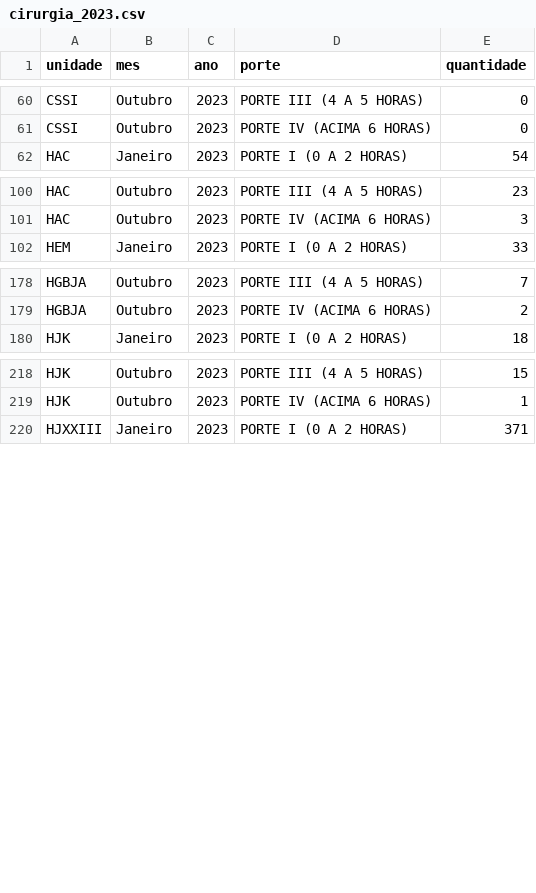
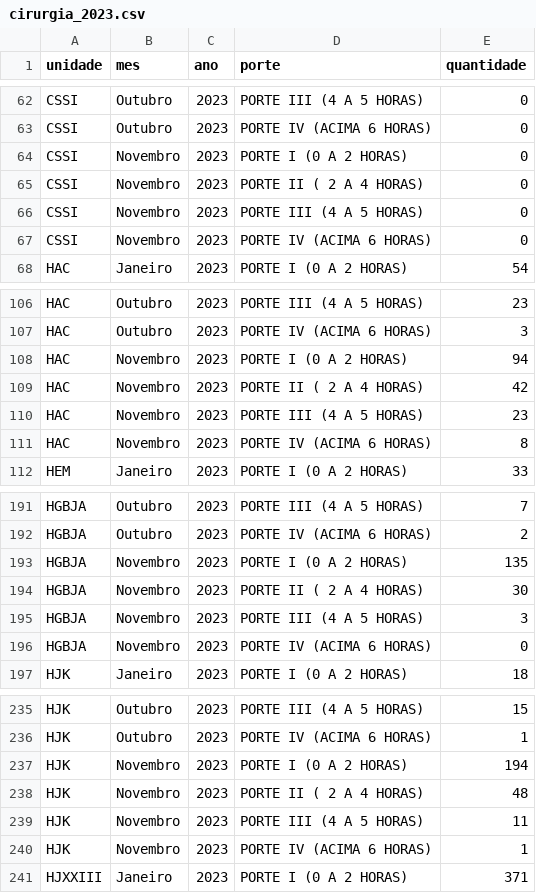
Before and after one commit to fhemig/Cirurgias, a CSV file: data/cirurgia_2023.csv, drawn as a sheet; only a part is shown, gaps mark what is left out; the diff covers the shown part only.

Commit message:
Atualização dos dados de CIRURGIA referentes a novembro de 2023.

```diff
--- a/data/cirurgia_2023.csv
+++ b/data/cirurgia_2023.csv
@@ -61,2 +63,6 @@ CSSI;Outubro;2023;PORTE III (4 A 5 HORAS);0
 CSSI;Outubro;2023;PORTE IV (ACIMA 6 HORAS);0
+CSSI;Novembro;2023;PORTE I (0 A 2 HORAS);0
+CSSI;Novembro;2023;PORTE II ( 2 A 4 HORAS);0
+CSSI;Novembro;2023;PORTE III (4 A 5 HORAS);0
+CSSI;Novembro;2023;PORTE IV (ACIMA 6 HORAS);0
 HAC;Janeiro;2023;PORTE I (0 A 2 HORAS);54
@@ -101,2 +107,6 @@ HAC;Outubro;2023;PORTE III (4 A 5 HORAS);23
 HAC;Outubro;2023;PORTE IV (ACIMA 6 HORAS);3
+HAC;Novembro;2023;PORTE I (0 A 2 HORAS);94
+HAC;Novembro;2023;PORTE II ( 2 A 4 HORAS);42
+HAC;Novembro;2023;PORTE III (4 A 5 HORAS);23
+HAC;Novembro;2023;PORTE IV (ACIMA 6 HORAS);8
 HEM;Janeiro;2023;PORTE I (0 A 2 HORAS);33
@@ -179,2 +192,6 @@ HGBJA;Outubro;2023;PORTE III (4 A 5 HORAS);7
 HGBJA;Outubro;2023;PORTE IV (ACIMA 6 HORAS);2
+HGBJA;Novembro;2023;PORTE I (0 A 2 HORAS);135
+HGBJA;Novembro;2023;PORTE II ( 2 A 4 HORAS);30
+HGBJA;Novembro;2023;PORTE III (4 A 5 HORAS);3
+HGBJA;Novembro;2023;PORTE IV (ACIMA 6 HORAS);0
 HJK;Janeiro;2023;PORTE I (0 A 2 HORAS);18
@@ -219,2 +236,6 @@ HJK;Outubro;2023;PORTE III (4 A 5 HORAS);15
 HJK;Outubro;2023;PORTE IV (ACIMA 6 HORAS);1
+HJK;Novembro;2023;PORTE I (0 A 2 HORAS);194
+HJK;Novembro;2023;PORTE II ( 2 A 4 HORAS);48
+HJK;Novembro;2023;PORTE III (4 A 5 HORAS);11
+HJK;Novembro;2023;PORTE IV (ACIMA 6 HORAS);1
 HJXXIII;Janeiro;2023;PORTE I (0 A 2 HORAS);371
```
Also changed, not shown: 23 added rows elsewhere in this file, 1 other file.
